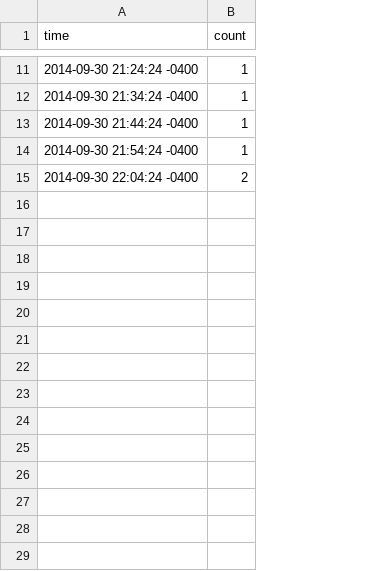
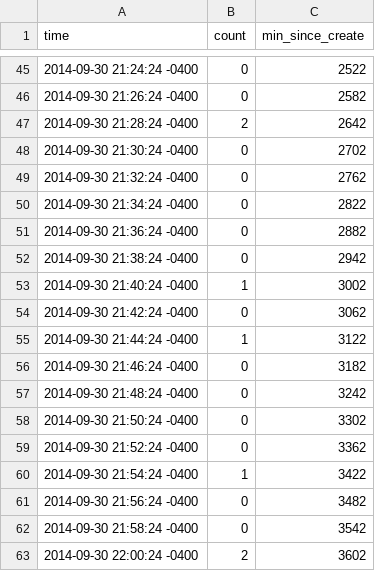
Before and after one commit to d6u/inst737-milestone1, a CSV file: summary_of_517101437713932289.csv, drawn as a sheet; only a part is shown, gaps mark what is left out; addresses are those after the commit; the diff covers the shown part only; the diff names each change by its address in the sheet, - before the commit and + after, or states it on an @@ line.

```diff
--- a/summary_of_517101437713932289.csv
+++ b/summary_of_517101437713932289.csv
+column C (min_since_create), row 45: 2522; row 50: 2822; row 55: 3122; row 60: 3422; row 63: 3602
-B45 (count): 1
+B45 (count): 0
+row 46: 2014-09-30 21:26:24 -0400 | 0 | 2582
+row 47: 2014-09-30 21:28:24 -0400 | 2 | 2642
+row 48: 2014-09-30 21:30:24 -0400 | 0 | 2702
+row 49: 2014-09-30 21:32:24 -0400 | 0 | 2762
-B50 (count): 1
+B50 (count): 0
+row 51: 2014-09-30 21:36:24 -0400 | 0 | 2882
+row 52: 2014-09-30 21:38:24 -0400 | 0 | 2942
+row 53: 2014-09-30 21:40:24 -0400 | 1 | 3002
+row 54: 2014-09-30 21:42:24 -0400 | 0 | 3062
+row 56: 2014-09-30 21:46:24 -0400 | 0 | 3182
+row 57: 2014-09-30 21:48:24 -0400 | 0 | 3242
+row 58: 2014-09-30 21:50:24 -0400 | 0 | 3302
+row 59: 2014-09-30 21:52:24 -0400 | 0 | 3362
+row 61: 2014-09-30 21:56:24 -0400 | 0 | 3482
+row 62: 2014-09-30 21:58:24 -0400 | 0 | 3542
-A63 (time): 2014-09-30 22:04:24 -0400
+A63 (time): 2014-09-30 22:00:24 -0400
```
Also changed, not shown: 34 added rows and 8 edited cells elsewhere in this file, 6 other files.
